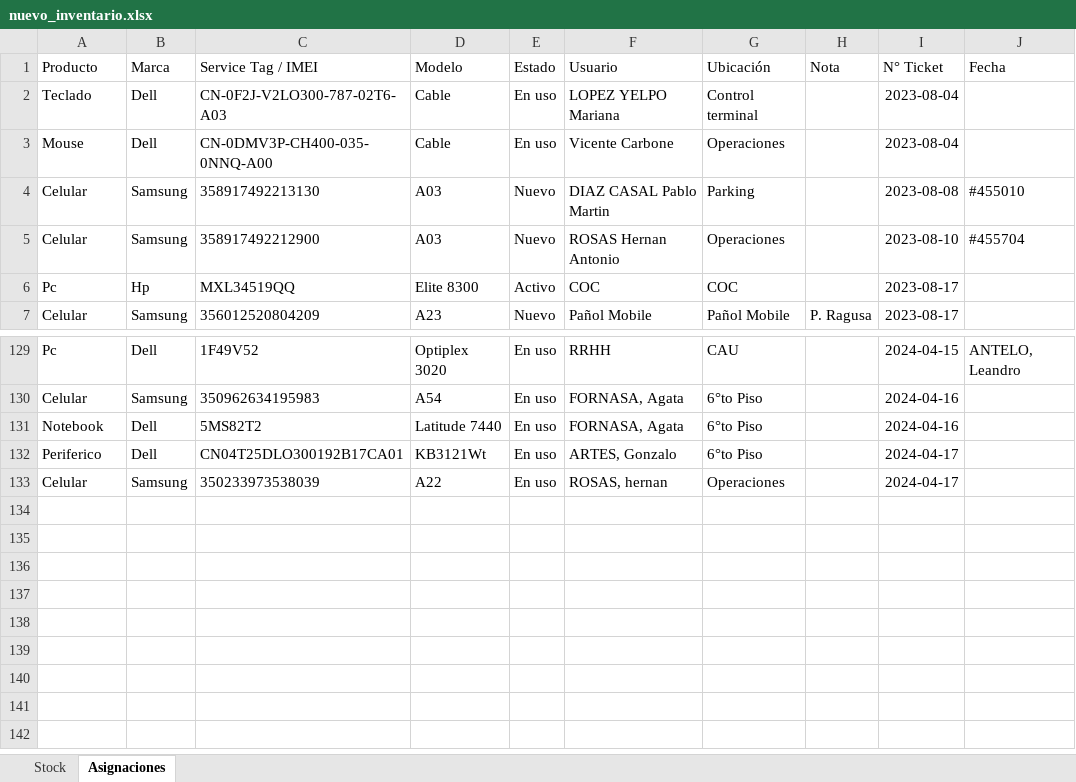
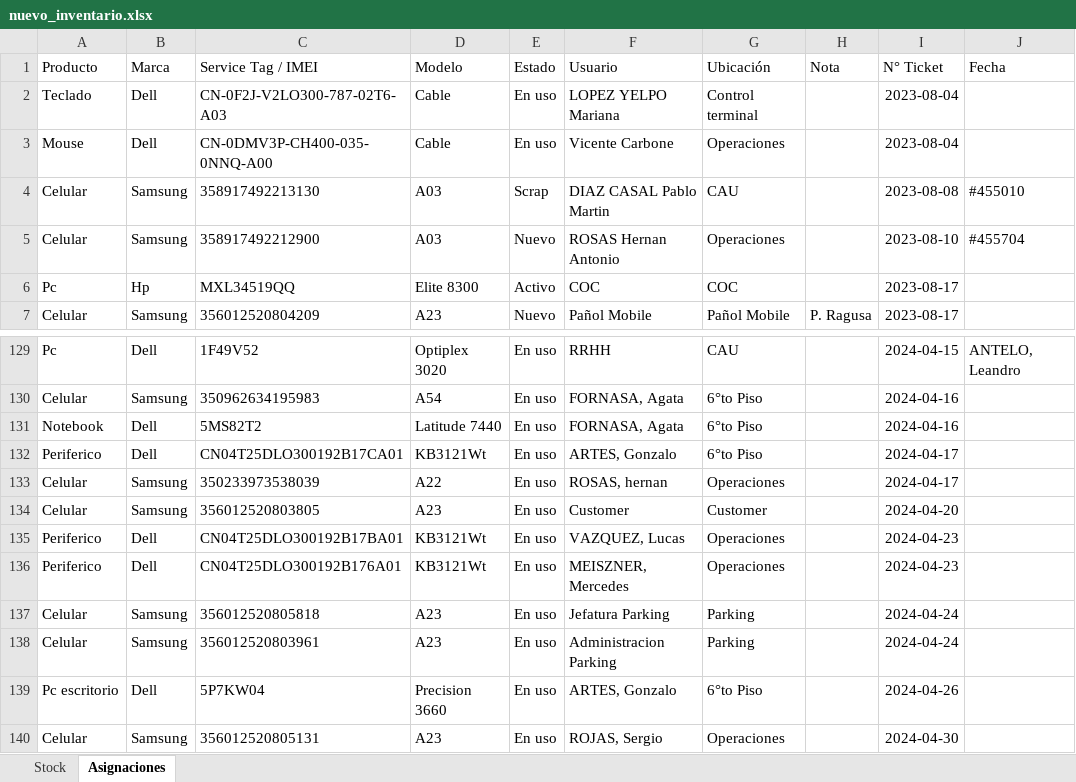
Before and after one commit to nicolasgonzalez98/inventario-aep, an Excel workbook: stockcau/static/nuevo_inventario.xlsx, sheet Asignaciones, drawn as a sheet; only a part is shown, gaps mark what is left out; values as stored, in another font and other column widths than the file's, no borders; the diff names each change by its address in the sheet, - before the commit and + after, or states it on an @@ line.

```diff
--- a/stockcau/static/nuevo_inventario.xlsx (sheet Asignaciones)
+++ b/stockcau/static/nuevo_inventario.xlsx (sheet Asignaciones)
-E4 (Estado): Nuevo
+E4 (Estado): Scrap
-G4 (Ubicación): Parking
+G4 (Ubicación): CAU
+row 134: Celular | Samsung | 356012520803805 | A23 | En uso | Customer | Customer |  | 2024-04-20
+row 135: Periferico | Dell | CN04T25DLO300192B17BA01 | KB3121Wt | En uso | VAZQUEZ, Lucas | Operaciones |  | 2024-04-23
+row 136: Periferico | Dell | CN04T25DLO300192B176A01 | KB3121Wt | En uso | MEISZNER, Mercedes | Operaciones |  | 2024-04-23
+row 137: Celular | Samsung | 356012520805818 | A23 | En uso | Jefatura Parking | Parking |  | 2024-04-24
+row 138: Celular | Samsung | 356012520803961 | A23 | En uso | Administracion Parking | Parking |  | 2024-04-24
+row 139: Pc escritorio | Dell | 5P7KW04 | Precision 3660 | En uso | ARTES, Gonzalo | 6°to Piso |  | 2024-04-26
+row 140: Celular | Samsung | 356012520805131 | A23 | En uso | ROJAS, Sergio | Operaciones |  | 2024-04-30
```
Also changed, not shown: sheet Stock, 1 other file.
